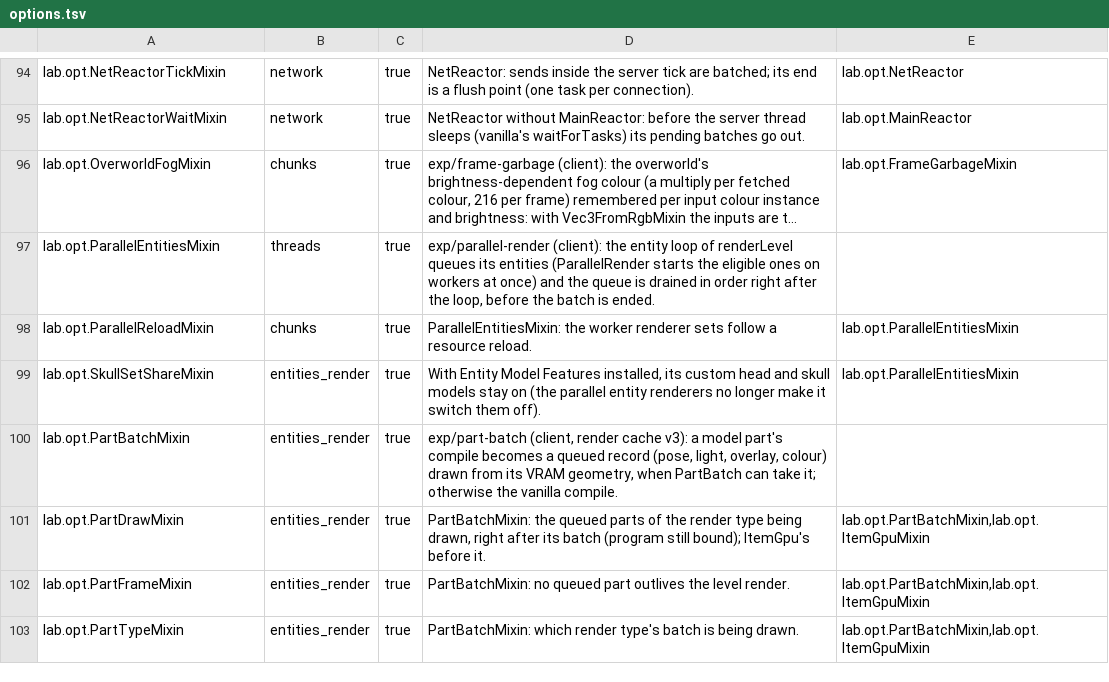
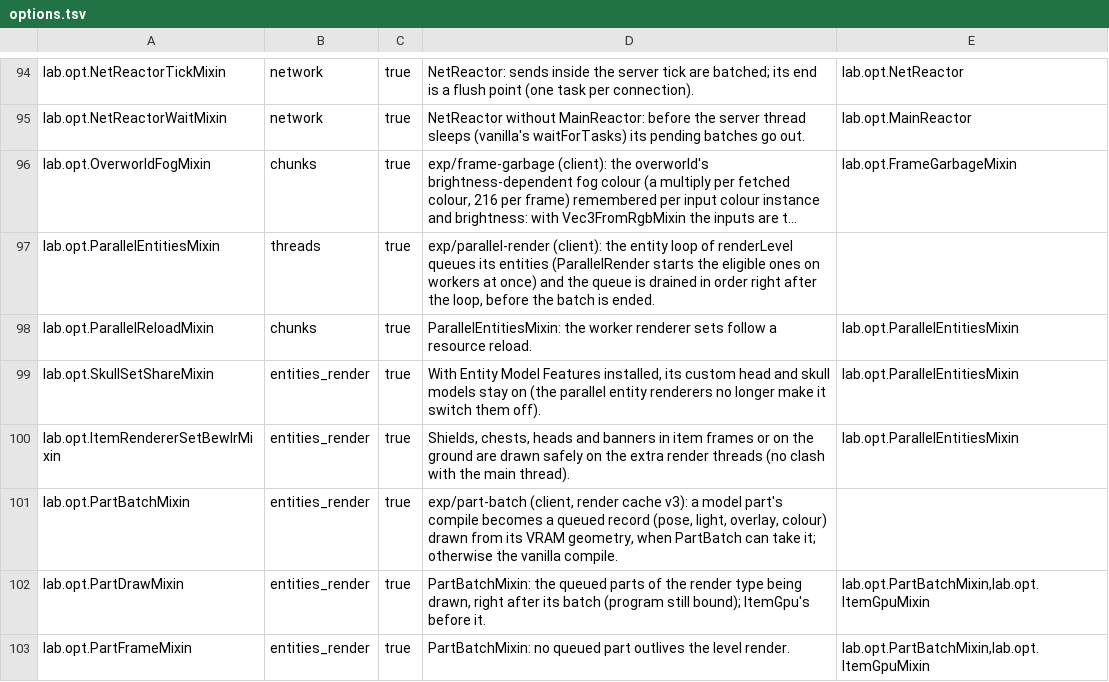
Before and after one commit to ha7gawa/sleepium, a TSV file: src/main/resources/assets/sleepium/options.tsv, drawn as a sheet; only a part is shown, gaps mark what is left out; the shorter side is filled out with more unchanged rows; long unchanged cells end in ….

```diff
--- a/src/main/resources/assets/sleepium/options.tsv
+++ b/src/main/resources/assets/sleepium/options.tsv
@@ -99,2 +99,3 @@ lab.opt.ParallelReloadMixin	chunks	true	ParallelEntitiesMixin: the worker render
 lab.opt.SkullSetShareMixin	entities_render	true	With Entity Model Features installed, its custom head and skull models stay on (the parallel entity renderers no longer make it switch them off).	lab.opt.ParallelEntitiesMixin
+lab.opt.ItemRendererSetBewlrMixin	entities_render	true	Shields, chests, heads and banners in item frames or on the ground are drawn safely on the extra render threads (no clash with the main thread).	lab.opt.ParallelEntitiesMixin
 lab.opt.PartBatchMixin	entities_render	true	exp/part-batch (client, render cache v3): a model part's compile becomes a queued record (pose, light, overlay, colour) drawn from its VRAM geometry, when PartBatch can take it; otherwise the vanilla compile.	
```
Also changed, not shown: 4 other files.
